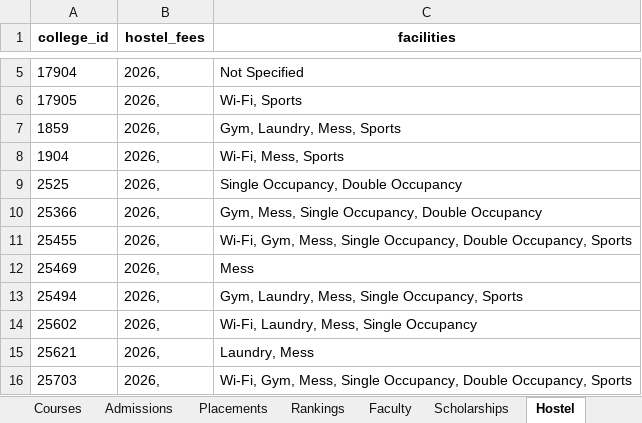
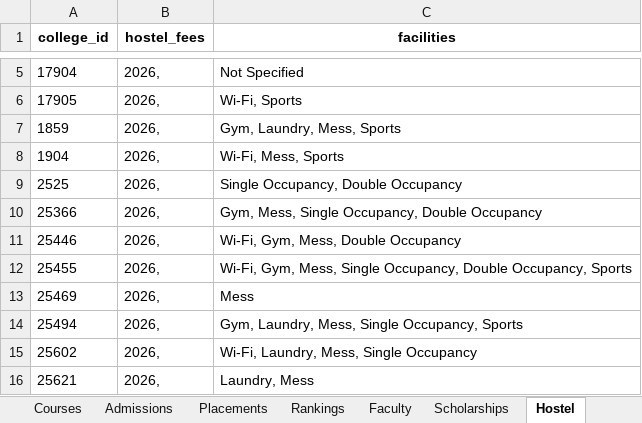
Before and after one commit to amarjeetvr/one-co, an Excel workbook: exports/all_colleges.xlsx, sheet Hostel, drawn as a sheet; only a part is shown, gaps mark what is left out; the shorter side is filled out with more unchanged rows; values as stored, in another font and other column widths than the file's, no borders; the diff names each change by its address in the sheet, - before the commit and + after, or states it on an @@ line.

```diff
--- a/exports/all_colleges.xlsx (sheet Hostel)
+++ b/exports/all_colleges.xlsx (sheet Hostel)
+row 11: 25446 | 2026, | Wi-Fi, Gym, Mess, Double Occupancy
```
Also changed, not shown: sheet Courses, sheet Rankings, sheet Placements, sheet Colleges, exports/colleges/10842_post-graduate-institute-of-medical-education-and-research-pgimer-chandigarh.xlsx, exports/colleges/25455_iit-delhi-indian-institute-of-technology-iitd-new-delhi.xlsx, 43 other files.
